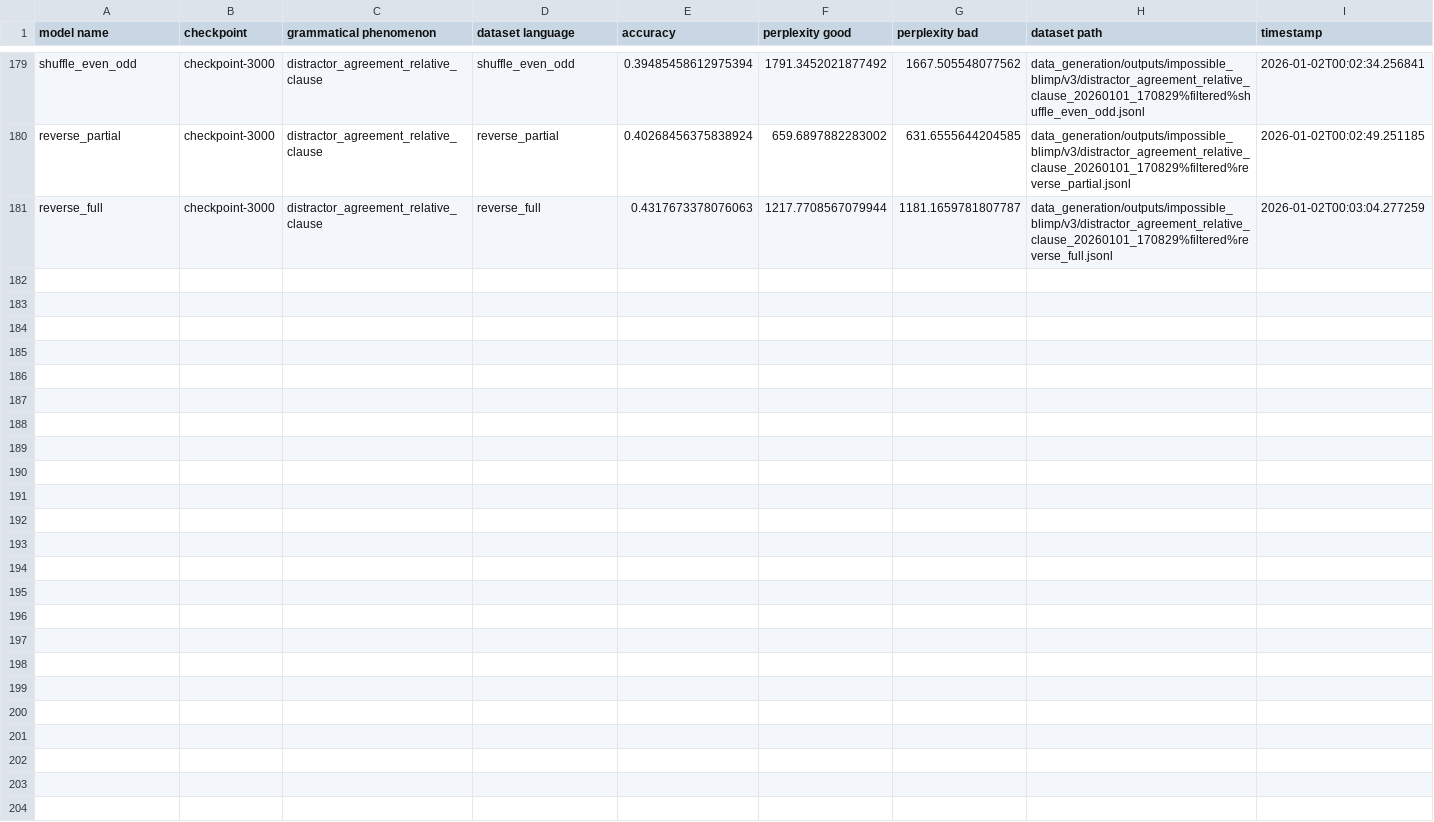
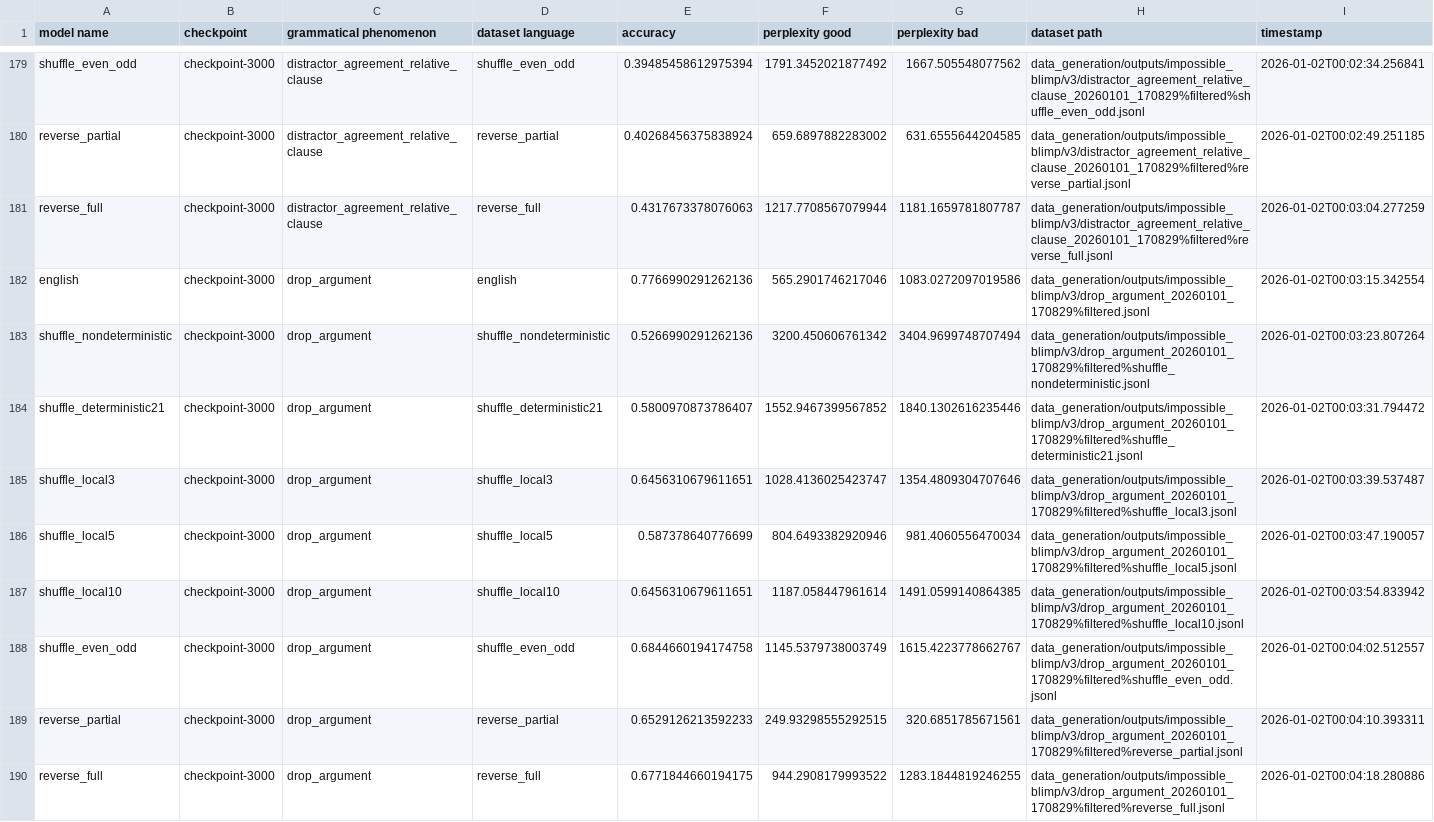
Before and after one commit to ramjanarthan/impossible-languages, a CSV file: experiments/output/v3/results.csv, drawn as a sheet; only a part is shown, gaps mark what is left out.

Commit message:
batch run experiment -drop_argument_20260101_170829
Model families: english shuffle_nondeterministic shuffle_deterministic21 shuffle_local3 shuffle_local5 shuffle_local10 shuffle_even_odd reverse_partial reverse_full Dataset: data_generation/outputs/impossible_blimp/v3/drop_argument_20260101_170829%filtered.jsonl

```diff
--- a/experiments/output/v3/results.csv
+++ b/experiments/output/v3/results.csv
@@ -181 +181,10 @@ reverse_partial,checkpoint-3000,distractor_agreement_relative_clause,reverse_par
 reverse_full,checkpoint-3000,distractor_agreement_relative_clause,reverse_full,0.4317673378076063,1217.7708567079944,1181.1659781807787,data_generation/outputs/impossible_blimp/v3/distractor_agreement_relative_clause_20260101_170829%filtered%reverse_full.jsonl,2026-01-02T00:03:04.277259
+english,checkpoint-3000,drop_argument,english,0.7766990291262136,565.2901746217046,1083.0272097019586,data_generation/outputs/impossible_blimp/v3/drop_argument_20260101_170829%filtered.jsonl,2026-01-02T00:03:15.342554
+shuffle_nondeterministic,checkpoint-3000,drop_argument,shuffle_nondeterministic,0.5266990291262136,3200.450606761342,3404.9699748707494,data_generation/outputs/impossible_blimp/v3/drop_argument_20260101_170829%filtered%shuffle_nondeterministic.jsonl,2026-01-02T00:03:23.807264
+shuffle_deterministic21,checkpoint-3000,drop_argument,shuffle_deterministic21,0.5800970873786407,1552.9467399567852,1840.1302616235446,data_generation/outputs/impossible_blimp/v3/drop_argument_20260101_170829%filtered%shuffle_deterministic21.jsonl,2026-01-02T00:03:31.794472
+shuffle_local3,checkpoint-3000,drop_argument,shuffle_local3,0.6456310679611651,1028.4136025423747,1354.4809304707646,data_generation/outputs/impossible_blimp/v3/drop_argument_20260101_170829%filtered%shuffle_local3.jsonl,2026-01-02T00:03:39.537487
+shuffle_local5,checkpoint-3000,drop_argument,shuffle_local5,0.587378640776699,804.6493382920946,981.4060556470034,data_generation/outputs/impossible_blimp/v3/drop_argument_20260101_170829%filtered%shuffle_local5.jsonl,2026-01-02T00:03:47.190057
+shuffle_local10,checkpoint-3000,drop_argument,shuffle_local10,0.6456310679611651,1187.058447961614,1491.0599140864385,data_generation/outputs/impossible_blimp/v3/drop_argument_20260101_170829%filtered%shuffle_local10.jsonl,2026-01-02T00:03:54.833942
+shuffle_even_odd,checkpoint-3000,drop_argument,shuffle_even_odd,0.6844660194174758,1145.5379738003749,1615.4223778662767,data_generation/outputs/impossible_blimp/v3/drop_argument_20260101_170829%filtered%shuffle_even_odd.jsonl,2026-01-02T00:04:02.512557
+reverse_partial,checkpoint-3000,drop_argument,reverse_partial,0.6529126213592233,249.93298555292515,320.6851785671561,data_generation/outputs/impossible_blimp/v3/drop_argument_20260101_170829%filtered%reverse_partial.jsonl,2026-01-02T00:04:10.393311
+reverse_full,checkpoint-3000,drop_argument,reverse_full,0.6771844660194175,944.2908179993522,1283.1844819246255,data_generation/outputs/impossible_blimp/v3/drop_argument_20260101_170829%filtered%reverse_full.jsonl,2026-01-02T00:04:18.280886
```
